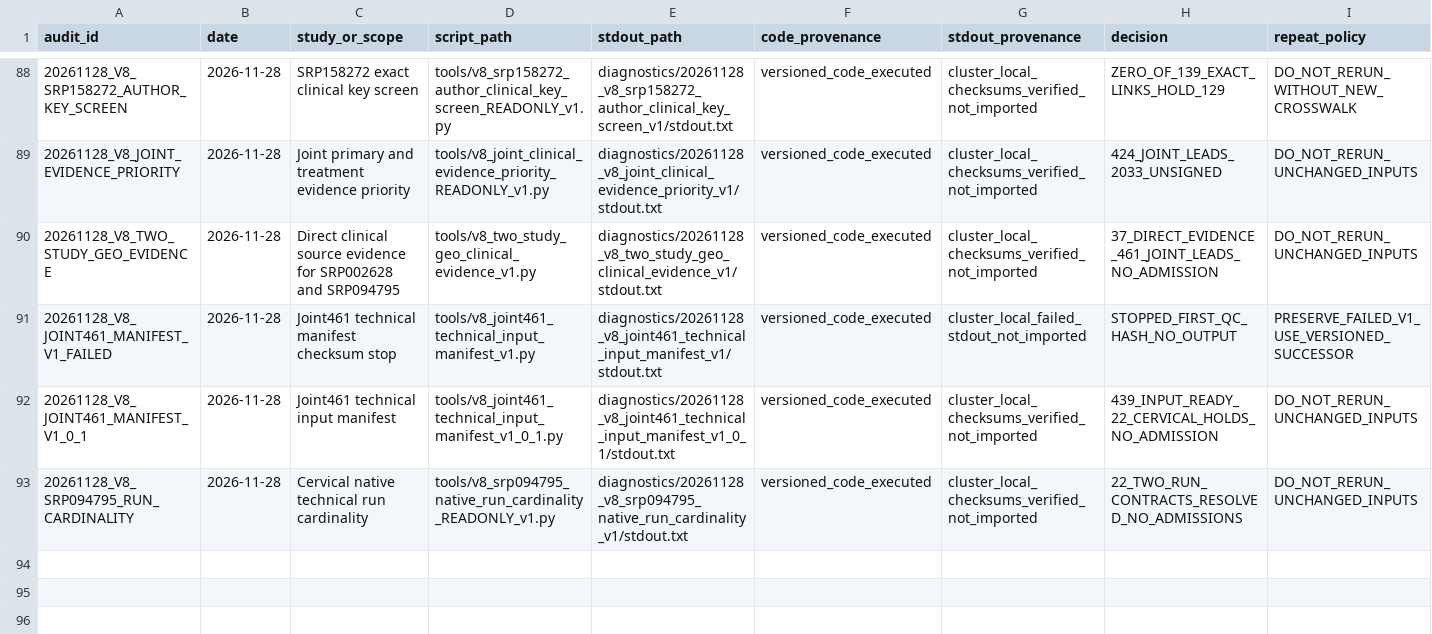
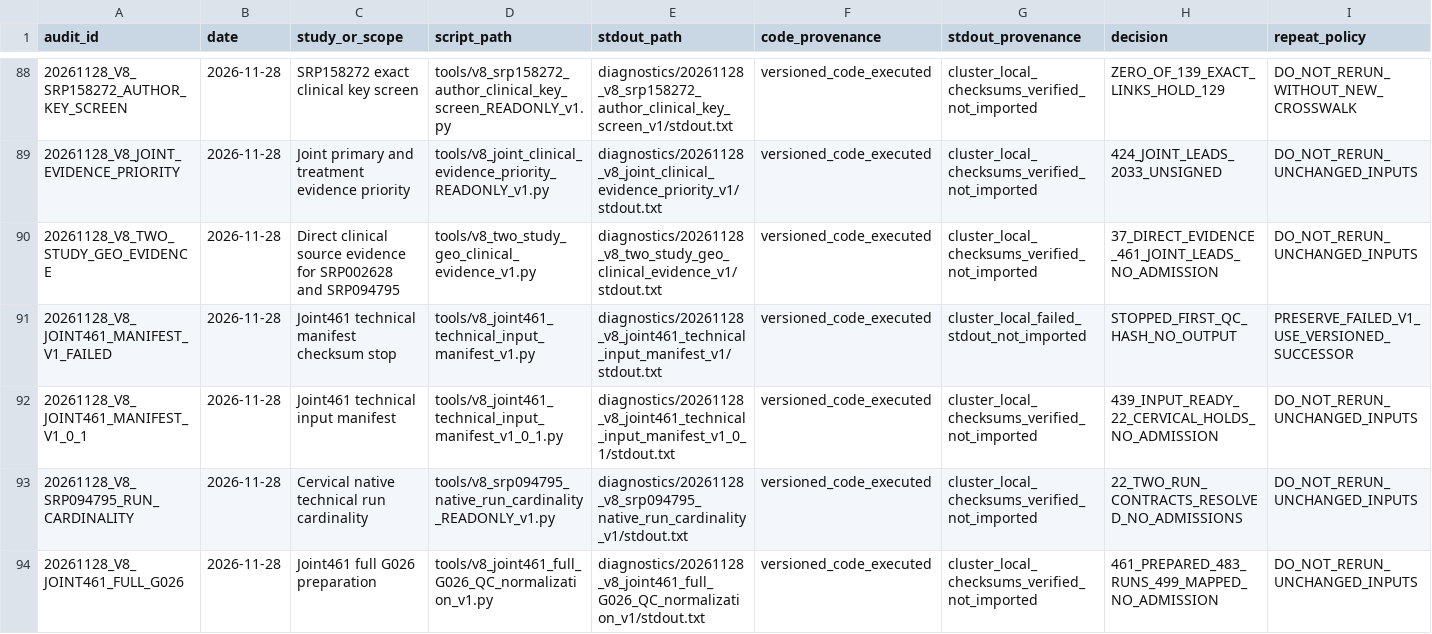
Before and after one commit to nousiaso/recount3-certification-audit, a TSV file: AUDIT_REGISTRY.tsv, drawn as a sheet; only a part is shown, gaps mark what is left out; the diff names each change by its address in the sheet, - before the commit and + after, or states it on an @@ line.

Commit message:
technical: record joint461 preparation pass and add fixed500 compatibility assessment

```diff
--- a/AUDIT_REGISTRY.tsv
+++ b/AUDIT_REGISTRY.tsv
+row 94: 20261128_V8_JOINT461_FULL_G026 | 2026-11-28 | Joint461 full G026 preparation | tools/v8_joint461_full_G026_QC_normalization_v1.py | diagnostics/20261128_v8_joint461_full_G026_QC_normalization_v1/stdout.txt | versioned_code_executed | cluster_local_checksums_verified_not_imported | 461_PREPARED_483_RUNS_499_MAPPED_NO_ADMISSION | DO_NOT_RERUN_UNCHANGED_INPUTS
```
Also changed, not shown: 7 other files.
